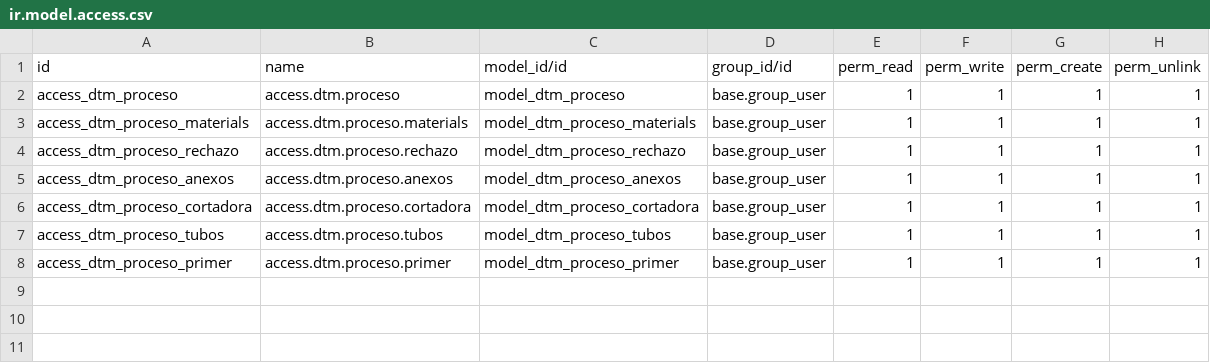
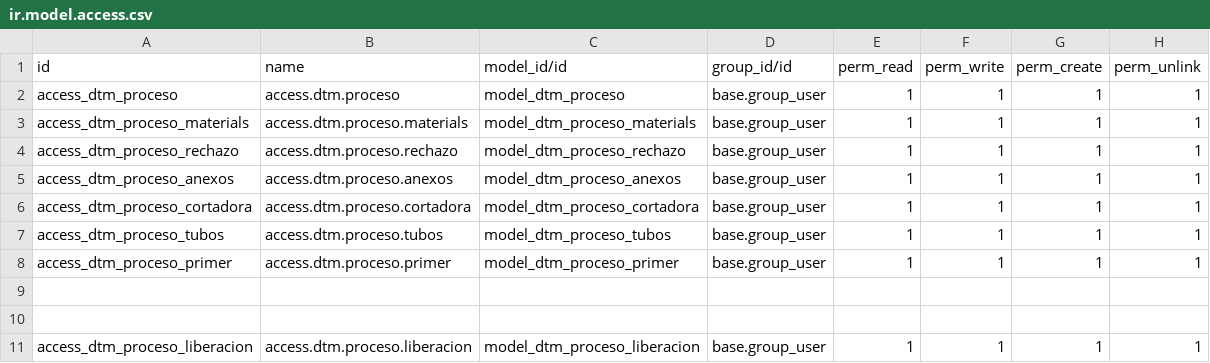
Before and after one commit to rafaguzmang/dtm_procesos, a CSV file: security/ir.model.access.csv, drawn as a sheet; the diff names each change by its address in the sheet, - before the commit and + after, or states it on an @@ line.

Commit message:
Se agrega modelo de calidad para la liberación de las piezas

```diff
--- a/security/ir.model.access.csv
+++ b/security/ir.model.access.csv
+row 9: (empty)
+row 10: (empty)
+row 11: access_dtm_proceso_liberacion | access.dtm.proceso.liberacion | model_dtm_proceso_liberacion | base.group_user | 1 | 1 | 1 | 1
```
Also changed, not shown: 4 other files.
